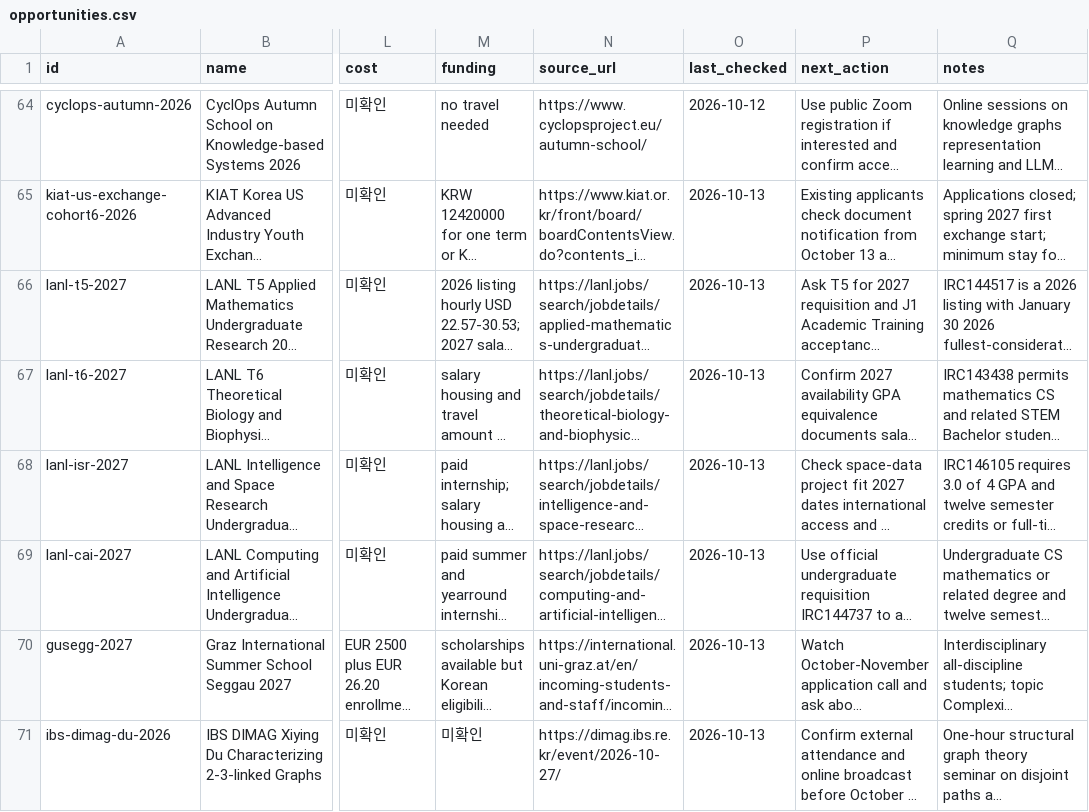
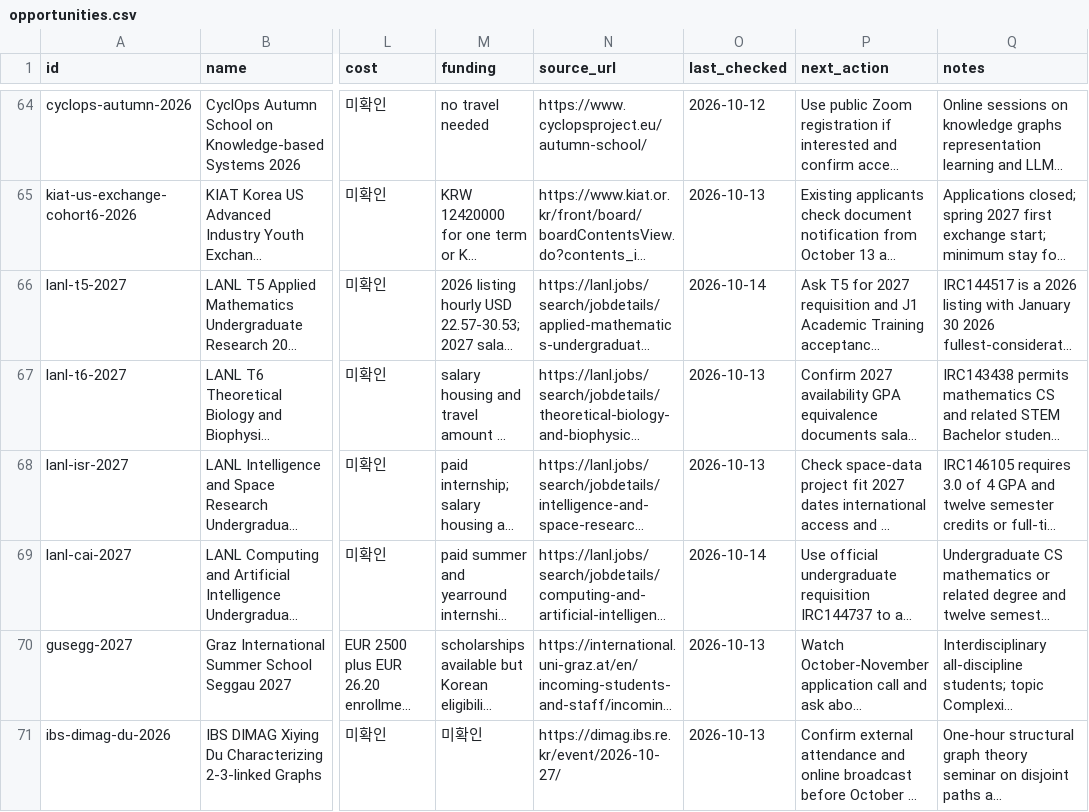
Before and after one commit to ktasha45/radar, a CSV file: data/opportunities.csv, drawn as a sheet; only a part is shown, gaps mark what is left out; long unchanged cells end in …; the diff covers the shown part only; the diff names each change by its address in the sheet, - before the commit and + after, or states it on an @@ line.

```diff
--- a/data/opportunities.csv
+++ b/data/opportunities.csv
-O66 (last_checked): 2026-10-13
+O66 (last_checked): 2026-10-14
-O69 (last_checked): 2026-10-13
+O69 (last_checked): 2026-10-14
```
Also changed, not shown: 2 added rows and 10 edited cells elsewhere in this file, data/evaluations.csv, 1 other file.
